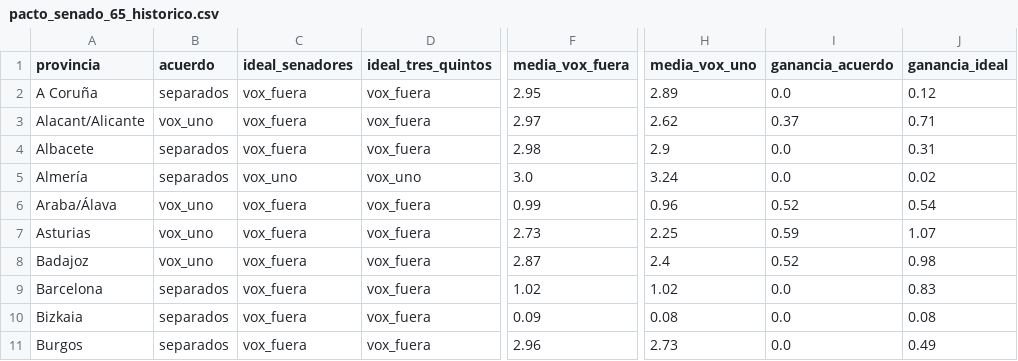
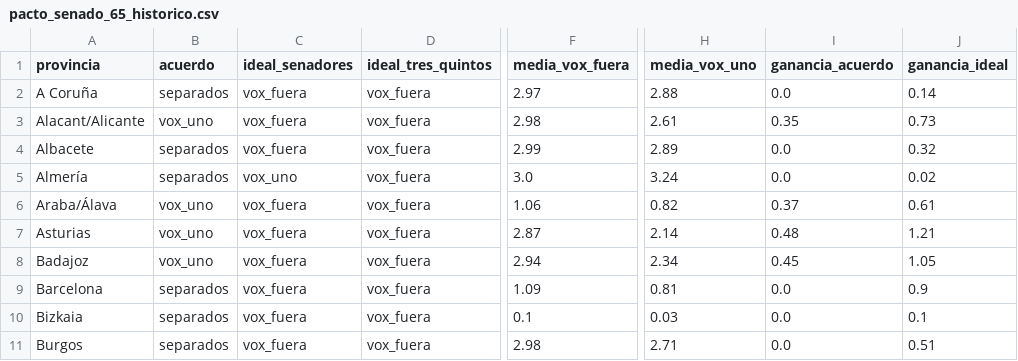
Before and after one commit to albertlra02/Modelo-29N, a CSV file: resultados/analisis/pacto_senado_65_historico.csv, drawn as a sheet; only a part is shown, gaps mark what is left out; the diff covers the shown part only; the diff names each change by its address in the sheet, - before the commit and + after, or states it on an @@ line.

```diff
--- a/resultados/analisis/pacto_senado_65_historico.csv
+++ b/resultados/analisis/pacto_senado_65_historico.csv
-F2 (media_vox_fuera): 2.95
+F2 (media_vox_fuera): 2.97
-H2 (media_vox_uno): 2.89
+H2 (media_vox_uno): 2.88
-J2 (ganancia_ideal): 0.12
+J2 (ganancia_ideal): 0.14
-F3 (media_vox_fuera): 2.97
+F3 (media_vox_fuera): 2.98
-H3 (media_vox_uno): 2.62
+H3 (media_vox_uno): 2.61
-I3 (ganancia_acuerdo): 0.37
+I3 (ganancia_acuerdo): 0.35
-J3 (ganancia_ideal): 0.71
+J3 (ganancia_ideal): 0.73
-F4 (media_vox_fuera): 2.98
+F4 (media_vox_fuera): 2.99
-H4 (media_vox_uno): 2.9
+H4 (media_vox_uno): 2.89
-J4 (ganancia_ideal): 0.31
+J4 (ganancia_ideal): 0.32
-D5 (ideal_tres_quintos): vox_uno
+D5 (ideal_tres_quintos): vox_fuera
-F6 (media_vox_fuera): 0.99
+F6 (media_vox_fuera): 1.06
-H6 (media_vox_uno): 0.96
+H6 (media_vox_uno): 0.82
-I6 (ganancia_acuerdo): 0.52
+I6 (ganancia_acuerdo): 0.37
-J6 (ganancia_ideal): 0.54
+J6 (ganancia_ideal): 0.61
-F7 (media_vox_fuera): 2.73
+F7 (media_vox_fuera): 2.87
-H7 (media_vox_uno): 2.25
+H7 (media_vox_uno): 2.14
-I7 (ganancia_acuerdo): 0.59
+I7 (ganancia_acuerdo): 0.48
-J7 (ganancia_ideal): 1.07
+J7 (ganancia_ideal): 1.21
-F8 (media_vox_fuera): 2.87
+F8 (media_vox_fuera): 2.94
-H8 (media_vox_uno): 2.4
+H8 (media_vox_uno): 2.34
-I8 (ganancia_acuerdo): 0.52
+I8 (ganancia_acuerdo): 0.45
-J8 (ganancia_ideal): 0.98
+J8 (ganancia_ideal): 1.05
-F9 (media_vox_fuera): 1.02
+F9 (media_vox_fuera): 1.09
-H9 (media_vox_uno): 1.02
+H9 (media_vox_uno): 0.81
-J9 (ganancia_ideal): 0.83
+J9 (ganancia_ideal): 0.9
-F10 (media_vox_fuera): 0.09
+F10 (media_vox_fuera): 0.1
-H10 (media_vox_uno): 0.08
+H10 (media_vox_uno): 0.03
-J10 (ganancia_ideal): 0.08
+J10 (ganancia_ideal): 0.1
-F11 (media_vox_fuera): 2.96
+F11 (media_vox_fuera): 2.98
-H11 (media_vox_uno): 2.73
+H11 (media_vox_uno): 2.71
-J11 (ganancia_ideal): 0.49
+J11 (ganancia_ideal): 0.51
```
Also changed, not shown: 103 edited cells elsewhere in this file, 3 other files.
